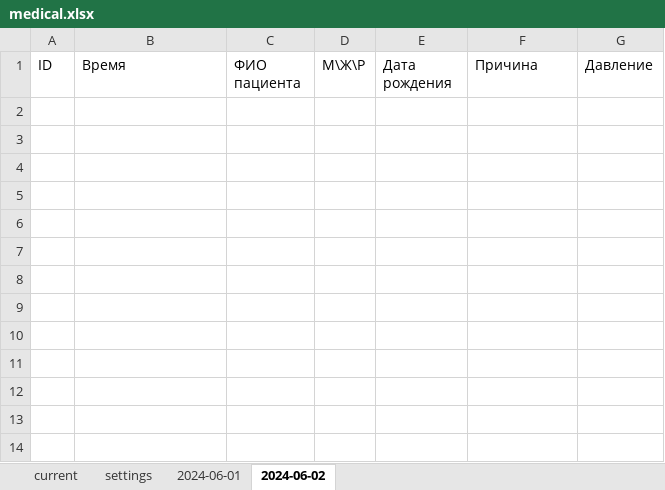
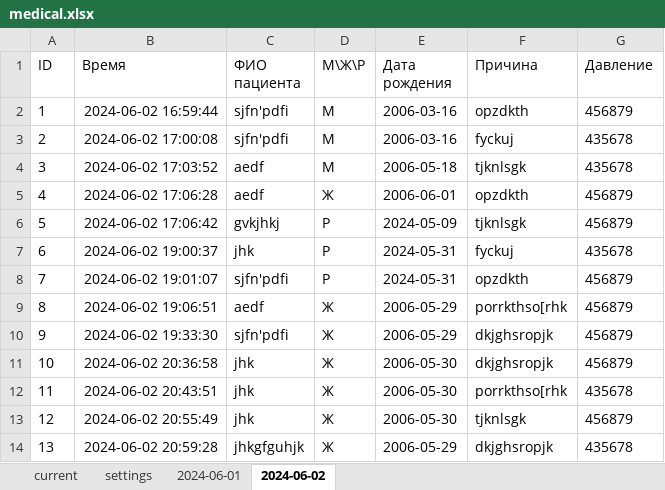
Before and after one commit to MarinaPak108/LotusApp, an Excel workbook: records/medical.xlsx, sheet 2024-06-02, drawn as a sheet; values as stored, in another font and other column widths than the file's, no borders; the diff names each change by its address in the sheet, - before the commit and + after, or states it on an @@ line.

```diff
--- a/records/medical.xlsx (sheet 2024-06-02)
+++ b/records/medical.xlsx (sheet 2024-06-02)
+row 2: 1 | 2024-06-02 16:59:44 | sjfn'pdfi | М | 2006-03-16 | opzdkth | 456879
+row 3: 2 | 2024-06-02 17:00:08 | sjfn'pdfi | М | 2006-03-16 | fyckuj | 435678
+row 4: 3 | 2024-06-02 17:03:52 | aedf | М | 2006-05-18 | tjknlsgk | 435678
+row 5: 4 | 2024-06-02 17:06:28 | aedf | Ж | 2006-06-01 | opzdkth | 456879
+row 6: 5 | 2024-06-02 17:06:42 | gvkjhkj | Р | 2024-05-09 | tjknlsgk | 456879
+row 7: 6 | 2024-06-02 19:00:37 | jhk | Р | 2024-05-31 | fyckuj | 435678
+row 8: 7 | 2024-06-02 19:01:07 | sjfn'pdfi | Р | 2024-05-31 | opzdkth | 456879
+row 9: 8 | 2024-06-02 19:06:51 | aedf | Ж | 2006-05-29 | porrkthso[rhk | 456879
+row 10: 9 | 2024-06-02 19:33:30 | sjfn'pdfi | Ж | 2006-05-29 | dkjghsropjk | 456879
+row 11: 10 | 2024-06-02 20:36:58 | jhk | Ж | 2006-05-30 | dkjghsropjk | 456879
+row 12: 11 | 2024-06-02 20:43:51 | jhk | Ж | 2006-05-30 | porrkthso[rhk | 435678
+row 13: 12 | 2024-06-02 20:55:49 | jhk | Ж | 2006-05-30 | tjknlsgk | 456879
+row 14: 13 | 2024-06-02 20:59:28 | jhkgfguhjk | Ж | 2006-05-29 | dkjghsropjk | 435678
```
Also changed, not shown: sheet current, records/2024-06-01/medical.xlsx, 7 other files.
